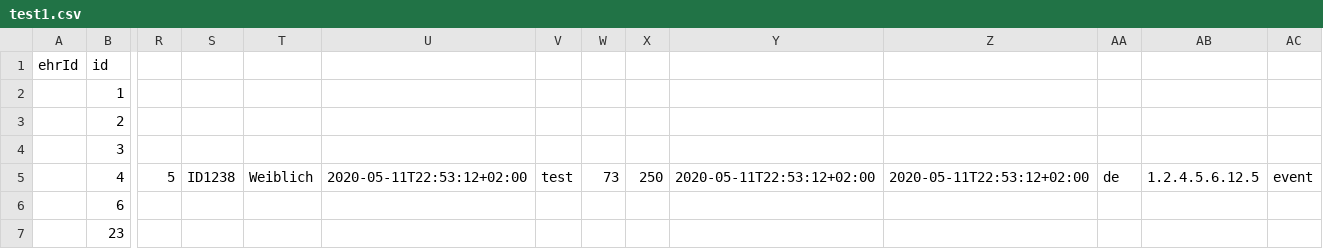
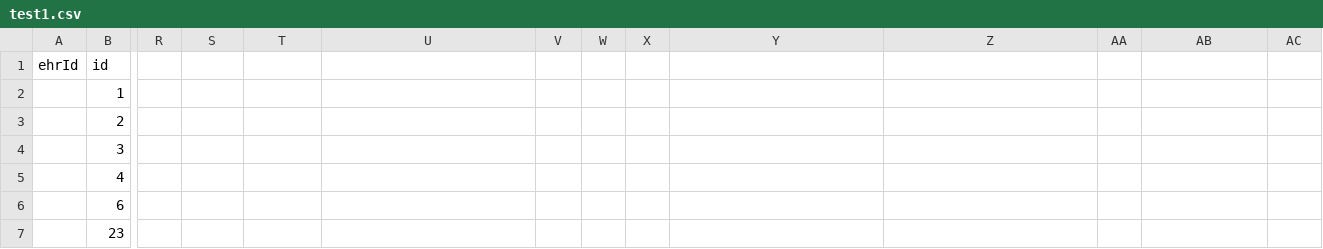
Before and after one commit to zlgesundheit/openEHR_FLAT_Loader, a CSV file: Input/CSV/test1.csv, drawn as a sheet; only a part is shown, gaps mark what is left out; the diff covers the shown part only; the diff names each change by its address in the sheet, - before the commit and + after, or states it on an @@ line.

Commit message:
restructured the whole mapping-list-gen. Only things missing are the support for multiple indexes in one path and the only-query an index once features

```diff
--- a/Input/CSV/test1.csv
+++ b/Input/CSV/test1.csv
-R5: 5
+R5: (empty)
-S5: ID1238
+S5: (empty)
-T5: Weiblich
+T5: (empty)
-U5: 2020-05-11T22:53:12+02:00
+U5: (empty)
-V5: test
+V5: (empty)
-W5: 73
+W5: (empty)
-X5: 250
+X5: (empty)
-Y5: 2020-05-11T22:53:12+02:00
+Y5: (empty)
-Z5: 2020-05-11T22:53:12+02:00
+Z5: (empty)
-AA5: de
+AA5: (empty)
-AB5: 1.2.4.5.6.12.5
+AB5: (empty)
-AC5: event
+AC5: (empty)
```
Also changed, not shown: 3 edited cells elsewhere in this file, 4 other files.
